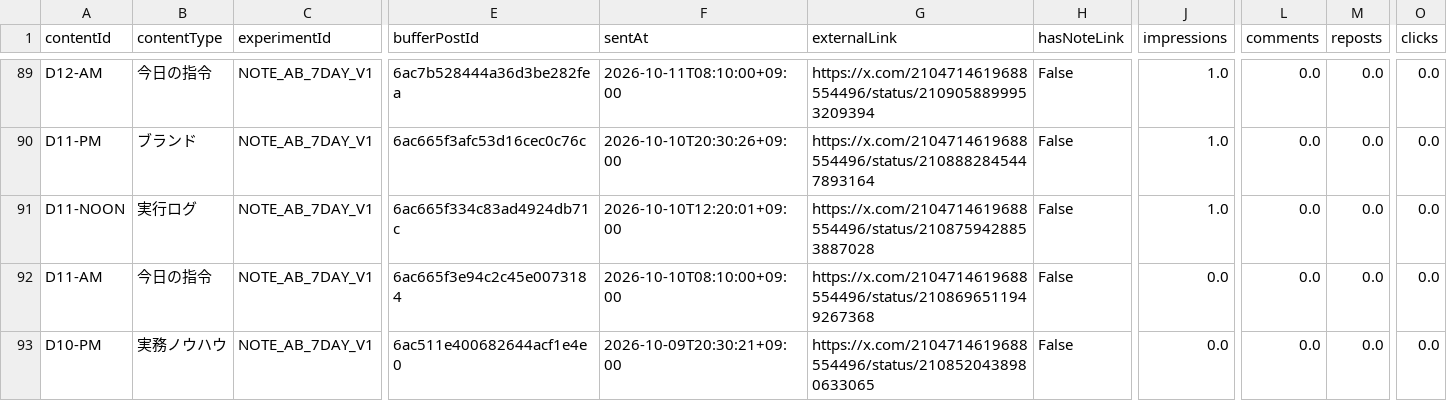
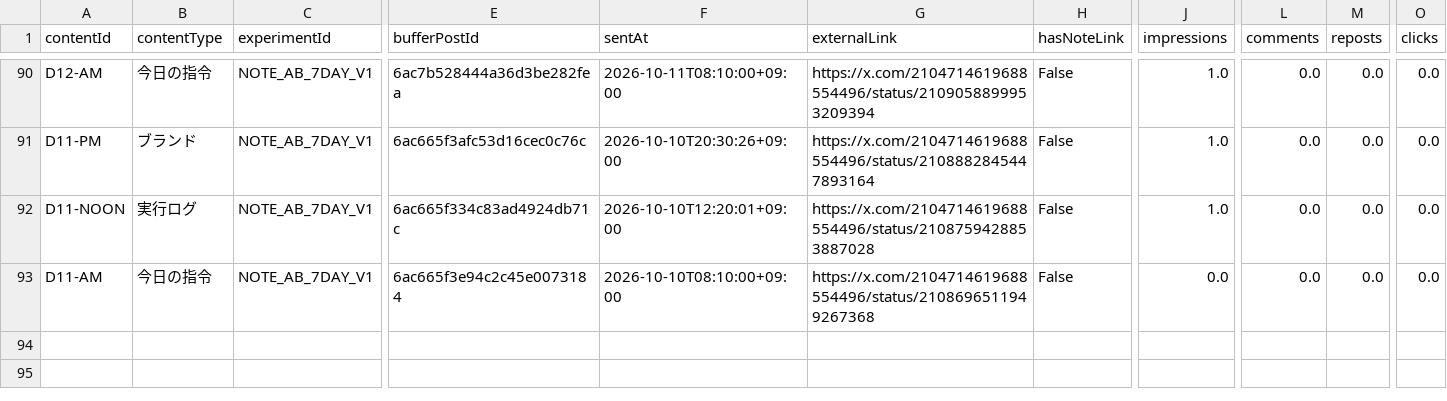
Before and after one commit to innovation4131210-alt/sena-media, a CSV file: automation/ai-command-x/analytics/posts.csv, drawn as a sheet; only a part is shown, gaps mark what is left out; removed rows and columns are numbered as before the commit, all else as after; rows hold the shown columns only; the diff covers the shown part only; the diff names each change by its address in the sheet, - before the commit and + after, or states it on an @@ line.

```diff
--- a/automation/ai-command-x/analytics/posts.csv
+++ b/automation/ai-command-x/analytics/posts.csv
-row 93: D10-PM | 実務ノウハウ | NOTE_AB_7DAY_V1 | 6ac511e400682644acf1e4e0 | 2026-10-09T20:30:21+09:00 | https://x.com/2104714619688554496/status/2108520438980633065 | False | 0.0 | 0.0 | 0.0 | 0.0
```
Also changed, not shown: 1 added row and 61 edited cells elsewhere in this file, 4 other files.
